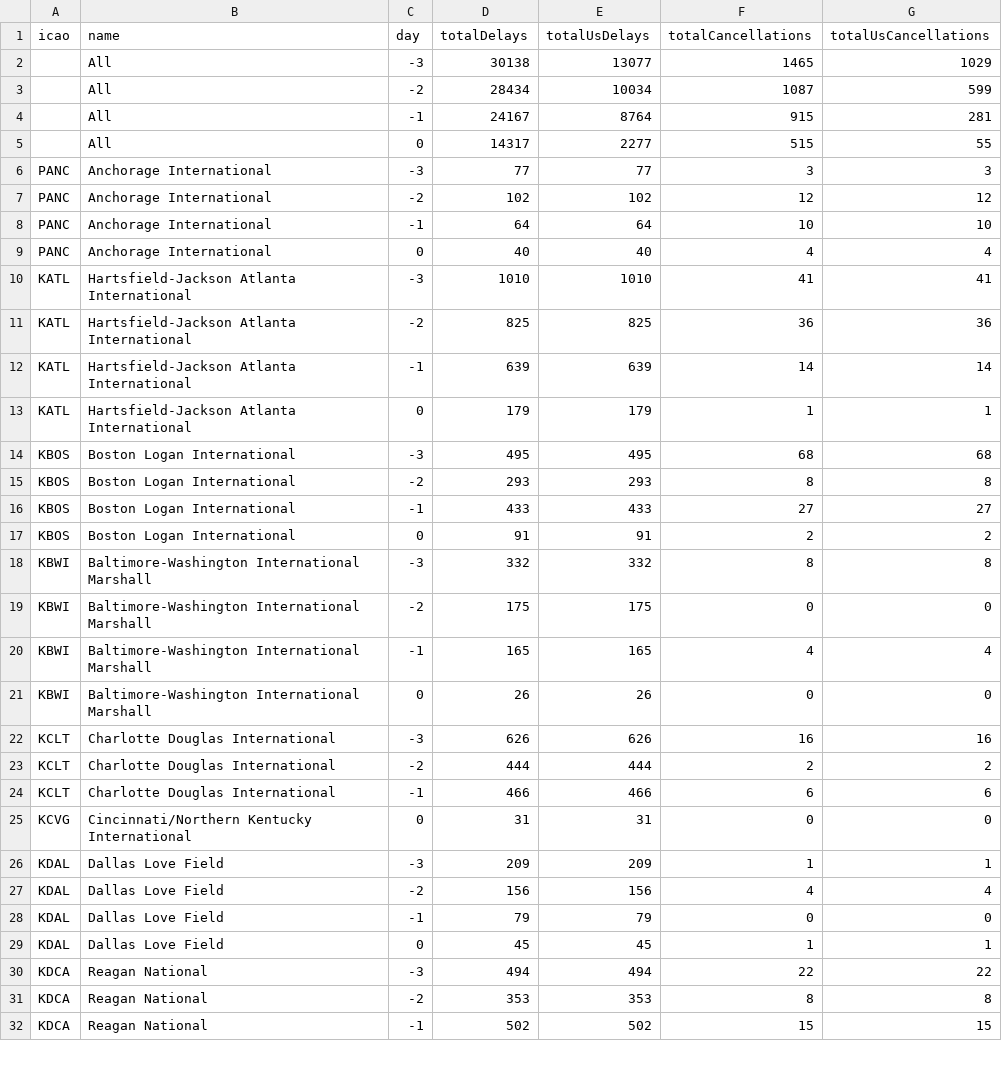
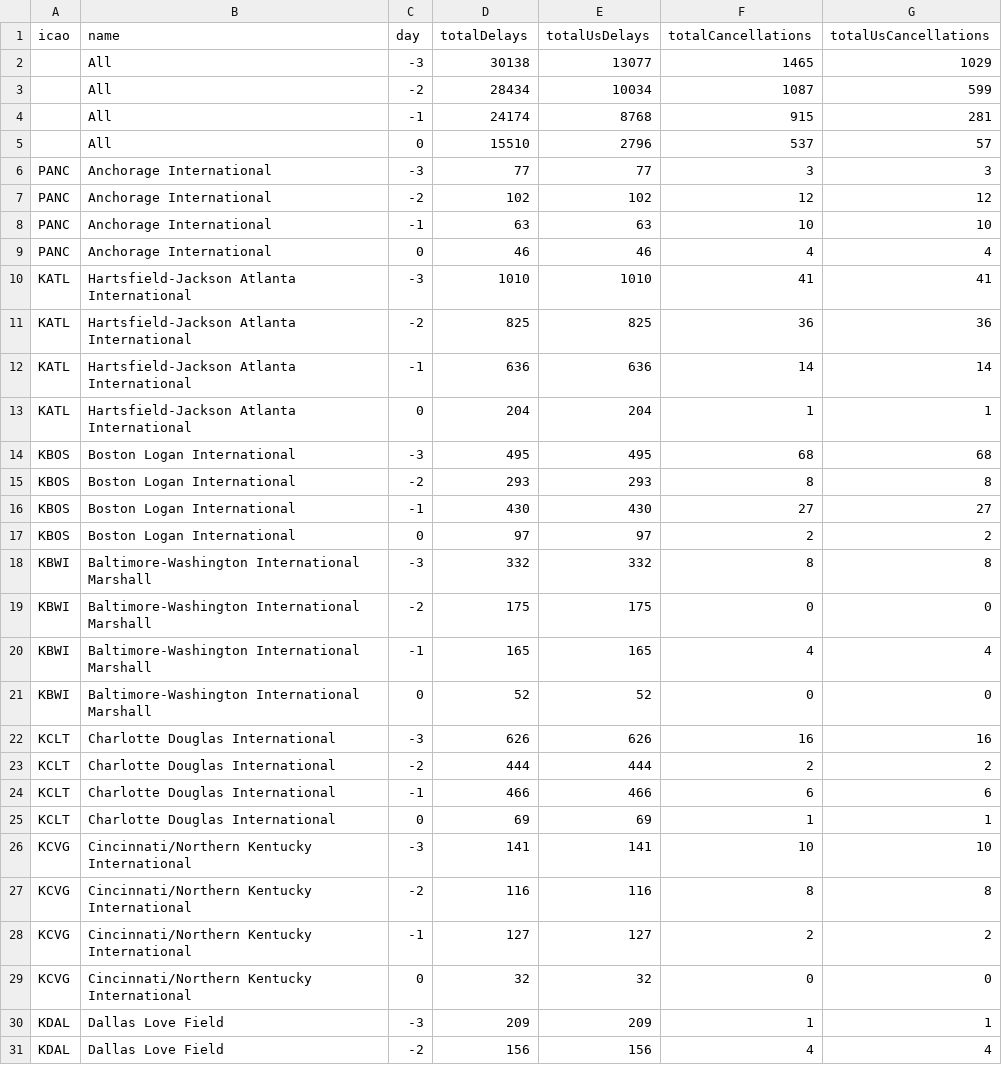
Before and after one commit to erxclau/flightaware, a CSV file: 2025-12-03.csv, drawn as a sheet; only a part is shown; the shorter side is filled out with more unchanged rows; the diff covers the shown part only.

```diff
--- a/2025-12-03.csv
+++ b/2025-12-03.csv
@@ -3,16 +3,16 @@ icao,name,day,totalDelays,totalUsDelays,totalCancellations,totalUsCancellations
 ,All,-2,28434,10034,1087,599
-,All,-1,24167,8764,915,281
-,All,0,14317,2277,515,55
+,All,-1,24174,8768,915,281
+,All,0,15510,2796,537,57
 PANC,Anchorage International,-3,77,77,3,3
 PANC,Anchorage International,-2,102,102,12,12
-PANC,Anchorage International,-1,64,64,10,10
-PANC,Anchorage International,0,40,40,4,4
+PANC,Anchorage International,-1,63,63,10,10
+PANC,Anchorage International,0,46,46,4,4
 KATL,Hartsfield-Jackson Atlanta International,-3,1010,1010,41,41
 KATL,Hartsfield-Jackson Atlanta International,-2,825,825,36,36
-KATL,Hartsfield-Jackson Atlanta International,-1,639,639,14,14
-KATL,Hartsfield-Jackson Atlanta International,0,179,179,1,1
+KATL,Hartsfield-Jackson Atlanta International,-1,636,636,14,14
+KATL,Hartsfield-Jackson Atlanta International,0,204,204,1,1
 KBOS,Boston Logan International,-3,495,495,68,68
 KBOS,Boston Logan International,-2,293,293,8,8
-KBOS,Boston Logan International,-1,433,433,27,27
-KBOS,Boston Logan International,0,91,91,2,2
+KBOS,Boston Logan International,-1,430,430,27,27
+KBOS,Boston Logan International,0,97,97,2,2
 KBWI,Baltimore-Washington International Marshall,-3,332,332,8,8
@@ -20,3 +20,3 @@ KBWI,Baltimore-Washington International Marshall,-2,175,175,0,0
 KBWI,Baltimore-Washington International Marshall,-1,165,165,4,4
-KBWI,Baltimore-Washington International Marshall,0,26,26,0,0
+KBWI,Baltimore-Washington International Marshall,0,52,52,0,0
 KCLT,Charlotte Douglas International,-3,626,626,16,16
@@ -24,3 +24,7 @@ KCLT,Charlotte Douglas International,-2,444,444,2,2
 KCLT,Charlotte Douglas International,-1,466,466,6,6
-KCVG,Cincinnati/Northern Kentucky International,0,31,31,0,0
+KCLT,Charlotte Douglas International,0,69,69,1,1
+KCVG,Cincinnati/Northern Kentucky International,-3,141,141,10,10
+KCVG,Cincinnati/Northern Kentucky International,-2,116,116,8,8
+KCVG,Cincinnati/Northern Kentucky International,-1,127,127,2,2
+KCVG,Cincinnati/Northern Kentucky International,0,32,32,0,0
 KDAL,Dallas Love Field,-3,209,209,1,1
```
Also changed, not shown: 82 edited cells elsewhere in this file.
